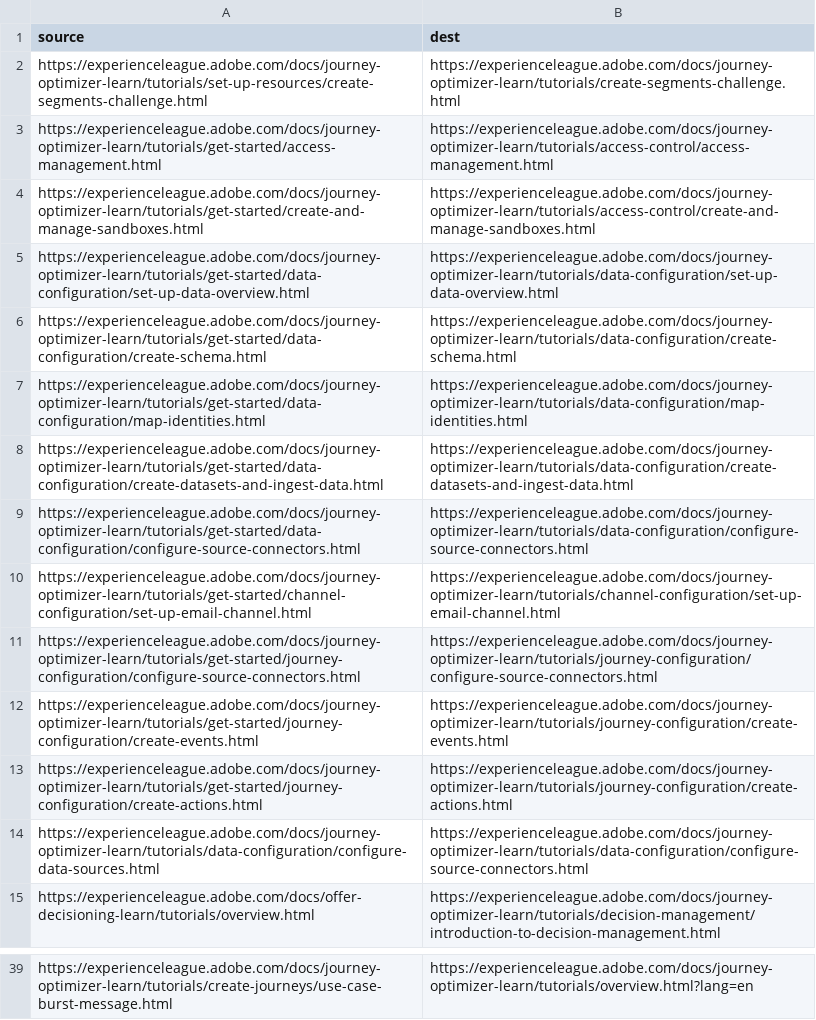
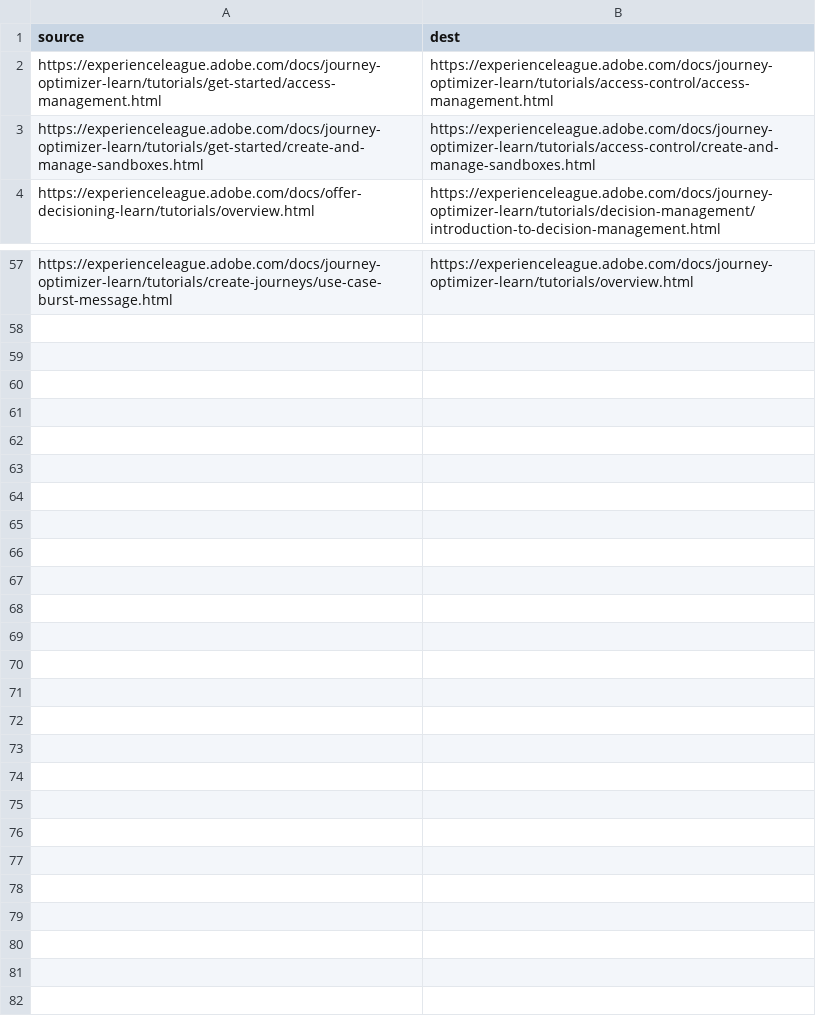
Before and after one commit to AdobeDocs/journey-optimizer-learn.ko-KR, a CSV file: redirects.csv, drawn as a sheet; only a part is shown, gaps mark what is left out; removed rows and columns are numbered as before the commit, all else as after; the diff covers the shown part only; the diff names each change by its address in the sheet, - before the commit and + after, or states it on an @@ line.

```diff
--- a/redirects.csv
+++ b/redirects.csv
-row 2: https://experienceleague.adobe.com/docs/journey-optimizer-learn/tutorials/set-up-resources/create-segments-challenge.html | https://experienceleague.adobe.com/docs/journey-optimizer-learn/tutorials/create-segments-challenge.html
-row 5: https://experienceleague.adobe.com/docs/journey-optimizer-learn/tutorials/get-started/data-configuration/set-up-data-overview.html | https://experienceleague.adobe.com/docs/journey-optimizer-learn/tutorials/data-configuration/set-up-data-overview.html
-row 6: https://experienceleague.adobe.com/docs/journey-optimizer-learn/tutorials/get-started/data-configuration/create-schema.html | https://experienceleague.adobe.com/docs/journey-optimizer-learn/tutorials/data-configuration/create-schema.html
-row 7: https://experienceleague.adobe.com/docs/journey-optimizer-learn/tutorials/get-started/data-configuration/map-identities.html | https://experienceleague.adobe.com/docs/journey-optimizer-learn/tutorials/data-configuration/map-identities.html
-row 8: https://experienceleague.adobe.com/docs/journey-optimizer-learn/tutorials/get-started/data-configuration/create-datasets-and-ingest-data.html | https://experienceleague.adobe.com/docs/journey-optimizer-learn/tutorials/data-configuration/create-datasets-and-ingest-data.html
-row 9: https://experienceleague.adobe.com/docs/journey-optimizer-learn/tutorials/get-started/data-configuration/configure-source-connectors.html | https://experienceleague.adobe.com/docs/journey-optimizer-learn/tutorials/data-configuration/configure-source-connectors.html
-row 10: https://experienceleague.adobe.com/docs/journey-optimizer-learn/tutorials/get-started/channel-configuration/set-up-email-channel.html | https://experienceleague.adobe.com/docs/journey-optimizer-learn/tutorials/channel-configuration/set-up-email-channel.html
-row 11: https://experienceleague.adobe.com/docs/journey-optimizer-learn/tutorials/get-started/journey-configuration/configure-source-connectors.html | https://experienceleague.adobe.com/docs/journey-optimizer-learn/tutorials/journey-configuration/configure-source-connectors.html
-row 12: https://experienceleague.adobe.com/docs/journey-optimizer-learn/tutorials/get-started/journey-configuration/create-events.html | https://experienceleague.adobe.com/docs/journey-optimizer-learn/tutorials/journey-configuration/create-events.html
-row 13: https://experienceleague.adobe.com/docs/journey-optimizer-learn/tutorials/get-started/journey-configuration/create-actions.html | https://experienceleague.adobe.com/docs/journey-optimizer-learn/tutorials/journey-configuration/create-actions.html
-row 14: https://experienceleague.adobe.com/docs/journey-optimizer-learn/tutorials/data-configuration/configure-data-sources.html | https://experienceleague.adobe.com/docs/journey-optimizer-learn/tutorials/data-configuration/configure-source-connectors.html
-B57 (dest): https://experienceleague.adobe.com/docs/journey-optimizer-learn/tutorials/overview.html?lang=en
+B57 (dest): https://experienceleague.adobe.com/docs/journey-optimizer-learn/tutorials/overview.html
```
Also changed, not shown: 29 added rows elsewhere in this file.
